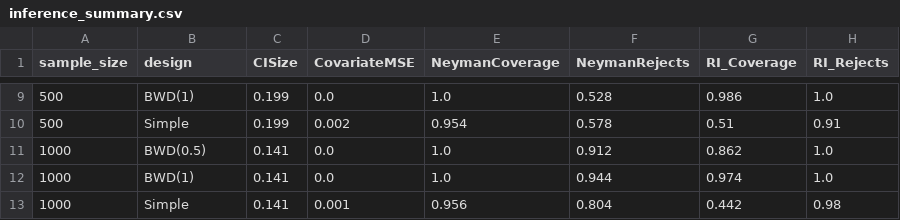
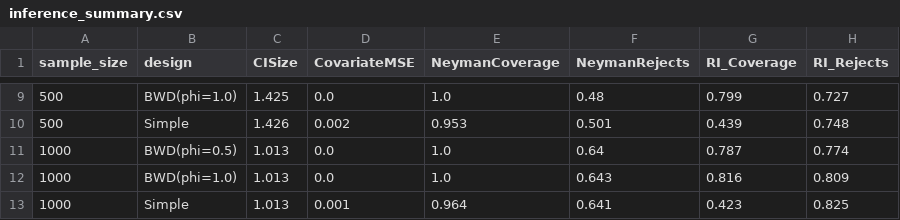
Before and after one commit to Sauravjha21/thesis_hs, a CSV file: results/tables/inference_summary.csv, drawn as a sheet; only a part is shown, gaps mark what is left out; the diff covers the shown part only.

```diff
--- a/results/tables/inference_summary.csv
+++ b/results/tables/inference_summary.csv
@@ -9,5 +9,5 @@ sample_size,design,CISize,CovariateMSE,NeymanCoverage,NeymanRejects,RI_Coverage,
-500,BWD(1),0.199,0.0,1.0,0.528,0.986,1.0
-500,Simple,0.199,0.002,0.954,0.578,0.51,0.91
-1000,BWD(0.5),0.141,0.0,1.0,0.912,0.862,1.0
-1000,BWD(1),0.141,0.0,1.0,0.944,0.974,1.0
-1000,Simple,0.141,0.001,0.956,0.804,0.442,0.98
+500,BWD(phi=1.0),1.425,0.0,1.0,0.48,0.799,0.727
+500,Simple,1.426,0.002,0.953,0.501,0.439,0.748
+1000,BWD(phi=0.5),1.013,0.0,1.0,0.64,0.787,0.774
+1000,BWD(phi=1.0),1.013,0.0,1.0,0.643,0.816,0.809
+1000,Simple,1.013,0.001,0.964,0.641,0.423,0.825
```
Also changed, not shown: 2 added rows, 2 removed rows and 27 edited cells elsewhere in this file, 11 other files.
